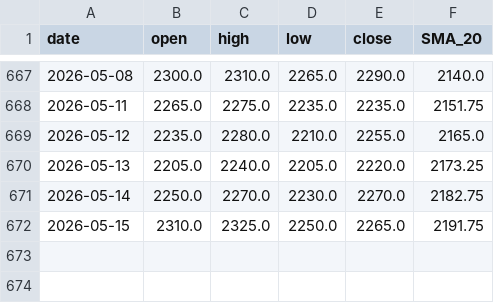
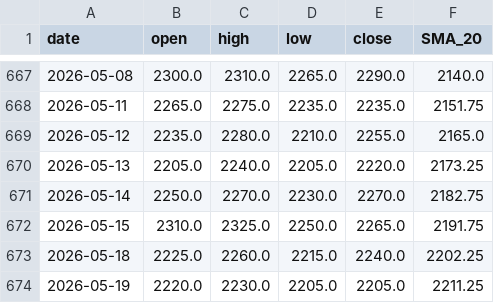
Before and after one commit to npc945/TSE-StrategyBot, a CSV file: web_kline_2330_daily.csv, drawn as a sheet; only a part is shown, gaps mark what is left out; the diff names each change by its address in the sheet, - before the commit and + after, or states it on an @@ line.

Commit message:
Auto-update daily live data 週二 2026/05/19

```diff
--- a/web_kline_2330_daily.csv
+++ b/web_kline_2330_daily.csv
+row 673: 2026-05-18 | 2225.0 | 2260.0 | 2215.0 | 2240.0 | 2202.25
+row 674: 2026-05-19 | 2220.0 | 2230.0 | 2205.0 | 2205.0 | 2211.25
```
Also changed, not shown: web_kline_2308_daily.csv, web_kline_2317_daily.csv, 20 other files.
